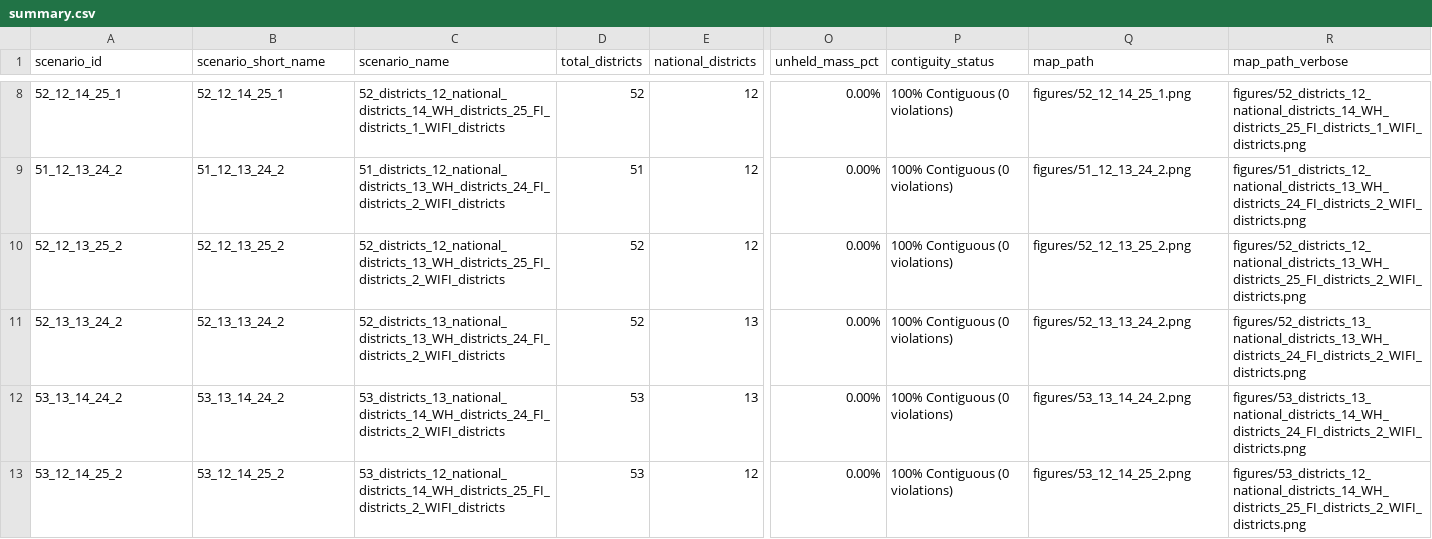
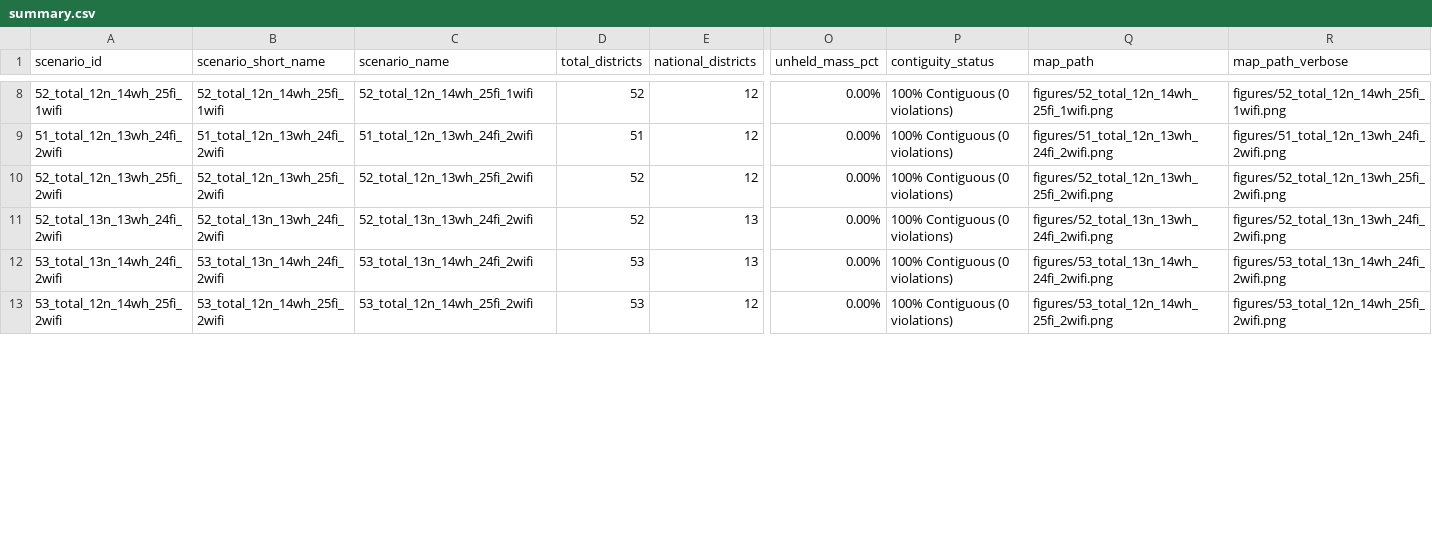
Before and after one commit to helios1168/td, a CSV file: summary.csv, drawn as a sheet; only a part is shown, gaps mark what is left out; the diff covers the shown part only; the diff names each change by its address in the sheet, - before the commit and + after, or states it on an @@ line.

Commit message:
feat(naming): update scenario identifiers and figures to {total}_total_{n}n_{wh}wh_{fi}fi_{wifi}wifi convention
- Renamed scenario IDs, short names, and figure filenames to '{total}_total_{n}n_{wh}wh_{fi}fi_{wifi}wifi' (e.g. 51_total_13n_11wh_24fi_3wifi)
- Re-exported scenarios.csv (583,020 rows) and summary.csv with new naming
- Updated Tableau spatial GeoJSON and state structure datasets to use new naming
- Verified 100% contiguity and 100.00% opportunity mass coverage across all 18 scenarios

```diff
--- a/summary.csv
+++ b/summary.csv
-A8 (scenario_id): 52_12_14_25_1
+A8 (scenario_id): 52_total_12n_14wh_25fi_1wifi
-B8 (scenario_short_name): 52_12_14_25_1
+B8 (scenario_short_name): 52_total_12n_14wh_25fi_1wifi
-C8 (scenario_name): 52_districts_12_national_districts_14_WH_districts_25_FI_districts_1_WIFI_districts
+C8 (scenario_name): 52_total_12n_14wh_25fi_1wifi
-Q8 (map_path): figures/52_12_14_25_1.png
+Q8 (map_path): figures/52_total_12n_14wh_25fi_1wifi.png
-R8 (map_path_verbose): figures/52_districts_12_national_districts_14_WH_districts_25_FI_districts_1_WIFI_districts.png
+R8 (map_path_verbose): figures/52_total_12n_14wh_25fi_1wifi.png
-A9 (scenario_id): 51_12_13_24_2
+A9 (scenario_id): 51_total_12n_13wh_24fi_2wifi
-B9 (scenario_short_name): 51_12_13_24_2
+B9 (scenario_short_name): 51_total_12n_13wh_24fi_2wifi
-C9 (scenario_name): 51_districts_12_national_districts_13_WH_districts_24_FI_districts_2_WIFI_districts
+C9 (scenario_name): 51_total_12n_13wh_24fi_2wifi
-Q9 (map_path): figures/51_12_13_24_2.png
+Q9 (map_path): figures/51_total_12n_13wh_24fi_2wifi.png
-R9 (map_path_verbose): figures/51_districts_12_national_districts_13_WH_districts_24_FI_districts_2_WIFI_districts.png
+R9 (map_path_verbose): figures/51_total_12n_13wh_24fi_2wifi.png
-A10 (scenario_id): 52_12_13_25_2
+A10 (scenario_id): 52_total_12n_13wh_25fi_2wifi
-B10 (scenario_short_name): 52_12_13_25_2
+B10 (scenario_short_name): 52_total_12n_13wh_25fi_2wifi
-C10 (scenario_name): 52_districts_12_national_districts_13_WH_districts_25_FI_districts_2_WIFI_districts
+C10 (scenario_name): 52_total_12n_13wh_25fi_2wifi
-Q10 (map_path): figures/52_12_13_25_2.png
+Q10 (map_path): figures/52_total_12n_13wh_25fi_2wifi.png
-R10 (map_path_verbose): figures/52_districts_12_national_districts_13_WH_districts_25_FI_districts_2_WIFI_districts.png
+R10 (map_path_verbose): figures/52_total_12n_13wh_25fi_2wifi.png
-A11 (scenario_id): 52_13_13_24_2
+A11 (scenario_id): 52_total_13n_13wh_24fi_2wifi
-B11 (scenario_short_name): 52_13_13_24_2
+B11 (scenario_short_name): 52_total_13n_13wh_24fi_2wifi
-C11 (scenario_name): 52_districts_13_national_districts_13_WH_districts_24_FI_districts_2_WIFI_districts
+C11 (scenario_name): 52_total_13n_13wh_24fi_2wifi
-Q11 (map_path): figures/52_13_13_24_2.png
+Q11 (map_path): figures/52_total_13n_13wh_24fi_2wifi.png
-R11 (map_path_verbose): figures/52_districts_13_national_districts_13_WH_districts_24_FI_districts_2_WIFI_districts.png
+R11 (map_path_verbose): figures/52_total_13n_13wh_24fi_2wifi.png
-A12 (scenario_id): 53_13_14_24_2
+A12 (scenario_id): 53_total_13n_14wh_24fi_2wifi
-B12 (scenario_short_name): 53_13_14_24_2
+B12 (scenario_short_name): 53_total_13n_14wh_24fi_2wifi
-C12 (scenario_name): 53_districts_13_national_districts_14_WH_districts_24_FI_districts_2_WIFI_districts
+C12 (scenario_name): 53_total_13n_14wh_24fi_2wifi
-Q12 (map_path): figures/53_13_14_24_2.png
+Q12 (map_path): figures/53_total_13n_14wh_24fi_2wifi.png
-R12 (map_path_verbose): figures/53_districts_13_national_districts_14_WH_districts_24_FI_districts_2_WIFI_districts.png
+R12 (map_path_verbose): figures/53_total_13n_14wh_24fi_2wifi.png
-A13 (scenario_id): 53_12_14_25_2
+A13 (scenario_id): 53_total_12n_14wh_25fi_2wifi
-B13 (scenario_short_name): 53_12_14_25_2
+B13 (scenario_short_name): 53_total_12n_14wh_25fi_2wifi
-C13 (scenario_name): 53_districts_12_national_districts_14_WH_districts_25_FI_districts_2_WIFI_districts
+C13 (scenario_name): 53_total_12n_14wh_25fi_2wifi
-Q13 (map_path): figures/53_12_14_25_2.png
+Q13 (map_path): figures/53_total_12n_14wh_25fi_2wifi.png
-R13 (map_path_verbose): figures/53_districts_12_national_districts_14_WH_districts_25_FI_districts_2_WIFI_districts.png
+R13 (map_path_verbose): figures/53_total_12n_14wh_25fi_2wifi.png
```
Also changed, not shown: 60 edited cells elsewhere in this file, 25 other files.
